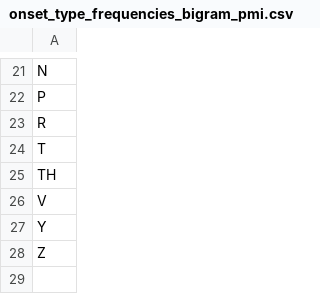
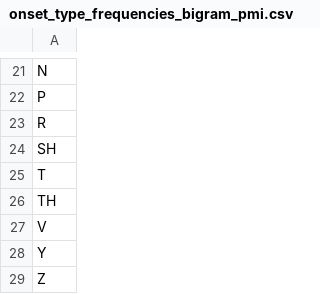
Before and after one commit to hutengdai/vector_bilinear, a CSV file: models/learned_classes/onset_type_frequencies_bigram_pmi.csv, drawn as a sheet; only a part is shown, gaps mark what is left out; the diff names each change by its address in the sheet, - before the commit and + after, or states it on an @@ line.

```diff
--- a/models/learned_classes/onset_type_frequencies_bigram_pmi.csv
+++ b/models/learned_classes/onset_type_frequencies_bigram_pmi.csv
+row 24: SH
```
Also changed, not shown: 15 other files.
